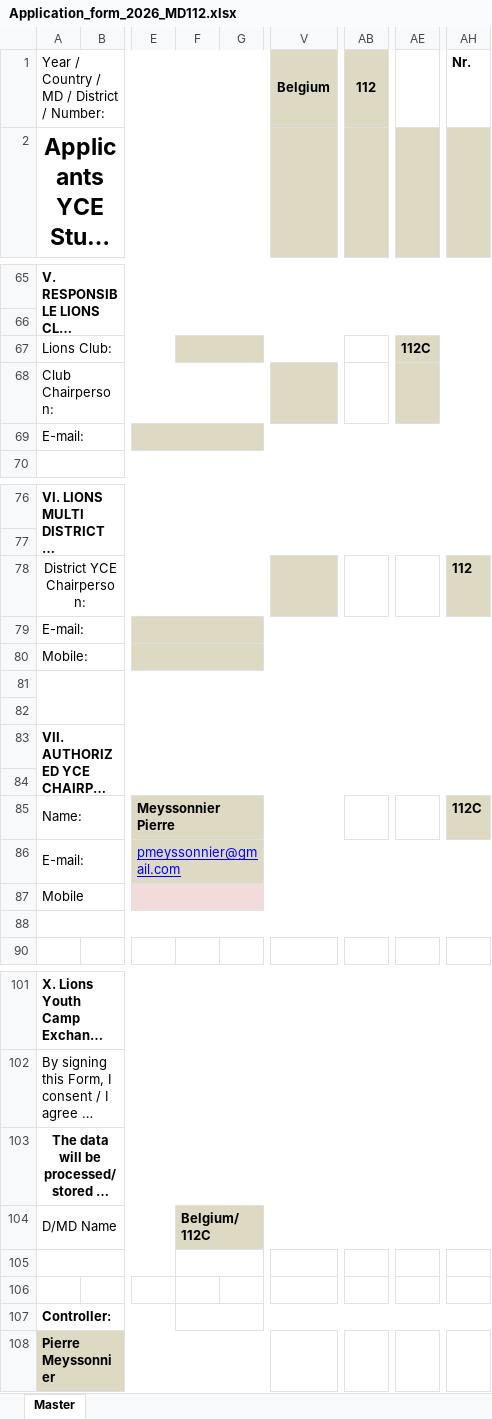
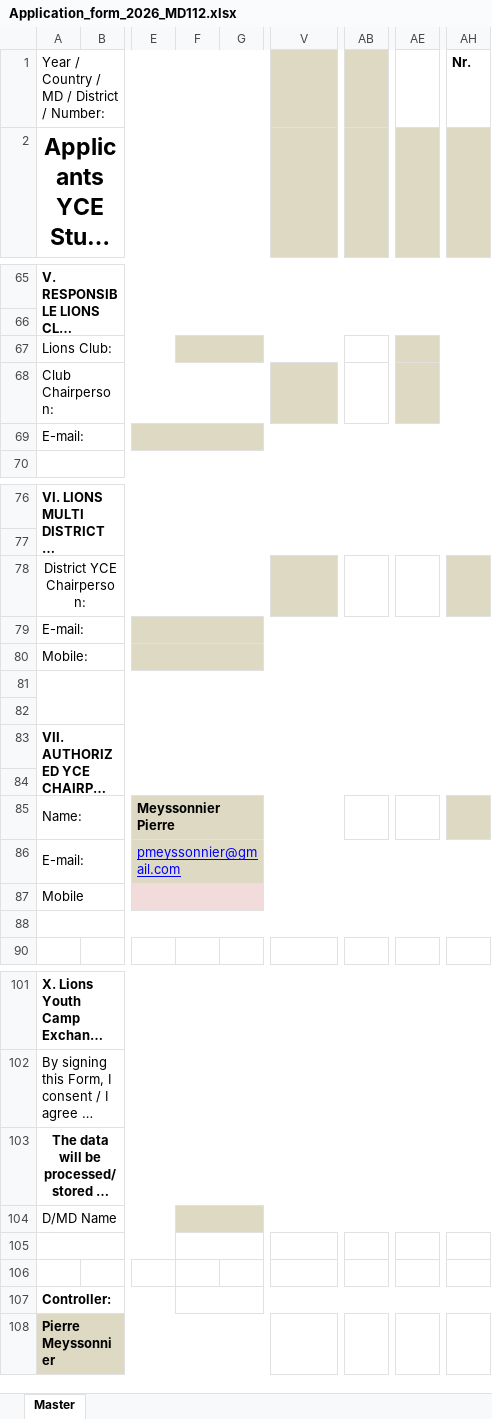
Before and after one commit to pmeyssonnier/YouthCampExchange, an Excel workbook: Application_form_2026_MD112.xlsx, sheet Master, drawn as a sheet; only a part is shown, gaps mark what is left out; long unchanged cells end in …; values as stored, in another font and other column widths than the file's, no borders; charts and pictures not drawn; the diff names each change by its address in the sheet, - before the commit and + after, or states it on an @@ line.

```diff
--- a/Application_form_2026_MD112.xlsx (sheet Master)
+++ b/Application_form_2026_MD112.xlsx (sheet Master)
-V1: Belgium
+V1: (empty)
-AB1: 112
+AB1: (empty)
-AE67: 112C
+AE67: (empty)
-AH78: 112
+AH78: (empty)
-AH85: 112C
+AH85: (empty)
-F104: Belgium/112C
+F104: (empty)
```
Also changed, not shown: 13 other files.
